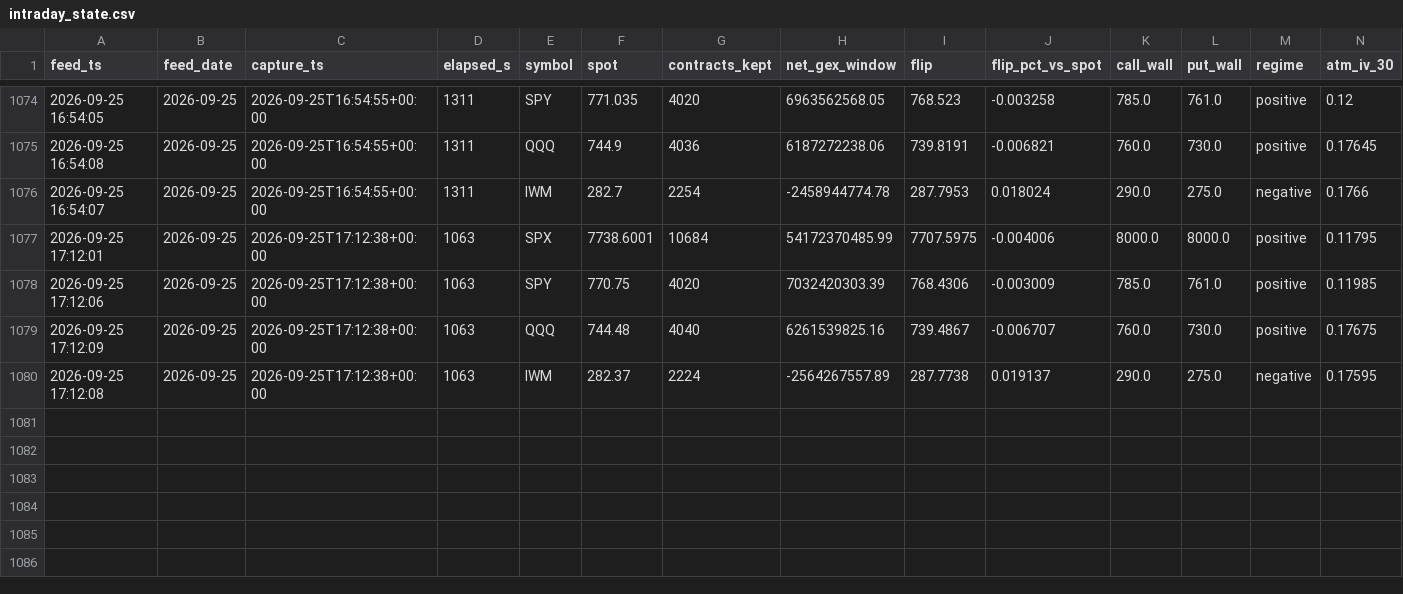
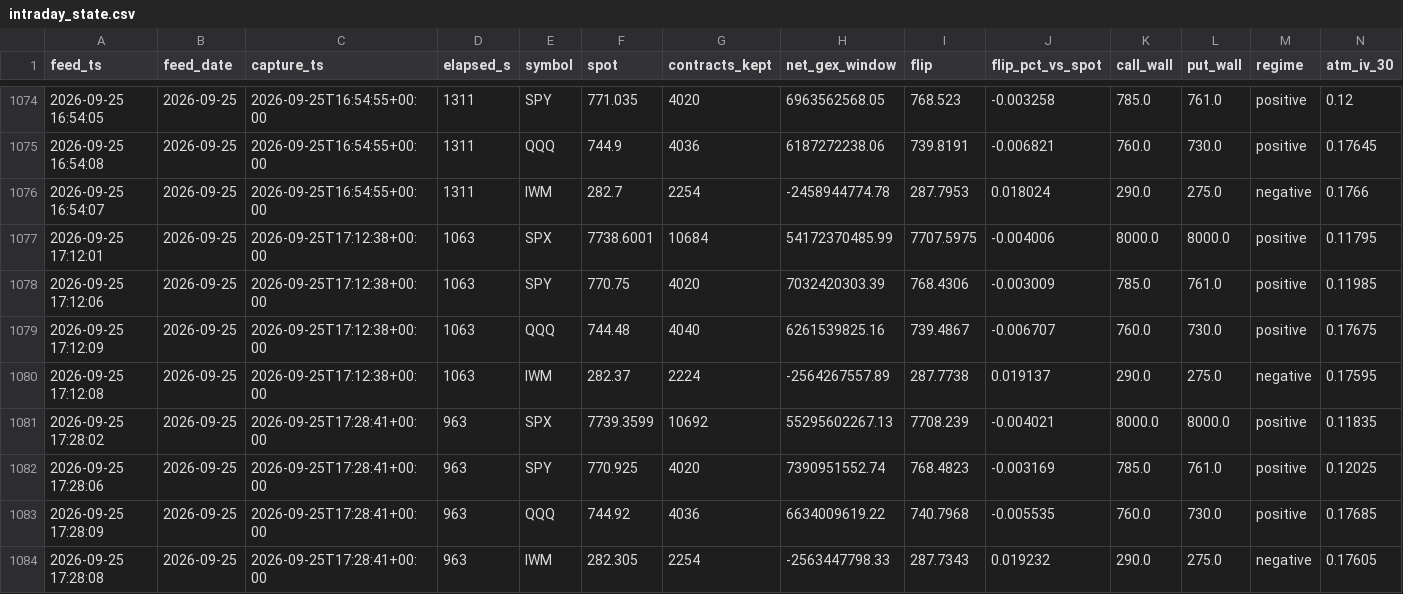
Before and after one commit to Emf2912147/GEX, a CSV file: history/intraday_state.csv, drawn as a sheet; only a part is shown, gaps mark what is left out; rows hold the shown columns only; the diff names each change by its address in the sheet, - before the commit and + after, or states it on an @@ line.

```diff
--- a/history/intraday_state.csv
+++ b/history/intraday_state.csv
+row 1081: 2026-09-25 17:28:02 | 2026-09-25 | 2026-09-25T17:28:41+00:00 | 963 | SPX | 7739.3599 | 10692 | 55295602267.13 | 7708.239 | -0.004021 | 8000.0 | 8000.0 | positive | 0.11835
+row 1082: 2026-09-25 17:28:06 | 2026-09-25 | 2026-09-25T17:28:41+00:00 | 963 | SPY | 770.925 | 4020 | 7390951552.74 | 768.4823 | -0.003169 | 785.0 | 761.0 | positive | 0.12025
+row 1083: 2026-09-25 17:28:09 | 2026-09-25 | 2026-09-25T17:28:41+00:00 | 963 | QQQ | 744.92 | 4036 | 6634009619.22 | 740.7968 | -0.005535 | 760.0 | 730.0 | positive | 0.17685
+row 1084: 2026-09-25 17:28:08 | 2026-09-25 | 2026-09-25T17:28:41+00:00 | 963 | IWM | 282.305 | 2254 | -2563447798.33 | 287.7343 | 0.019232 | 290.0 | 275.0 | negative | 0.17605
```
Also changed, not shown: history/vix_state.csv, 5 other files.
